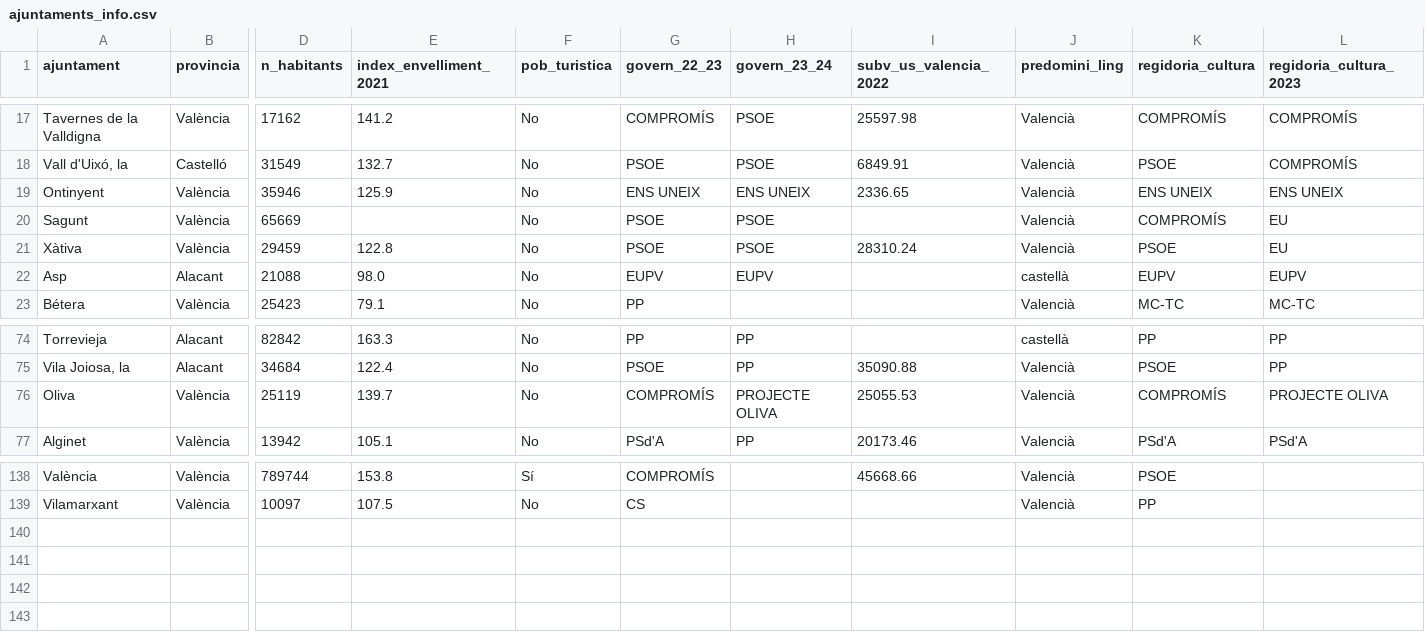
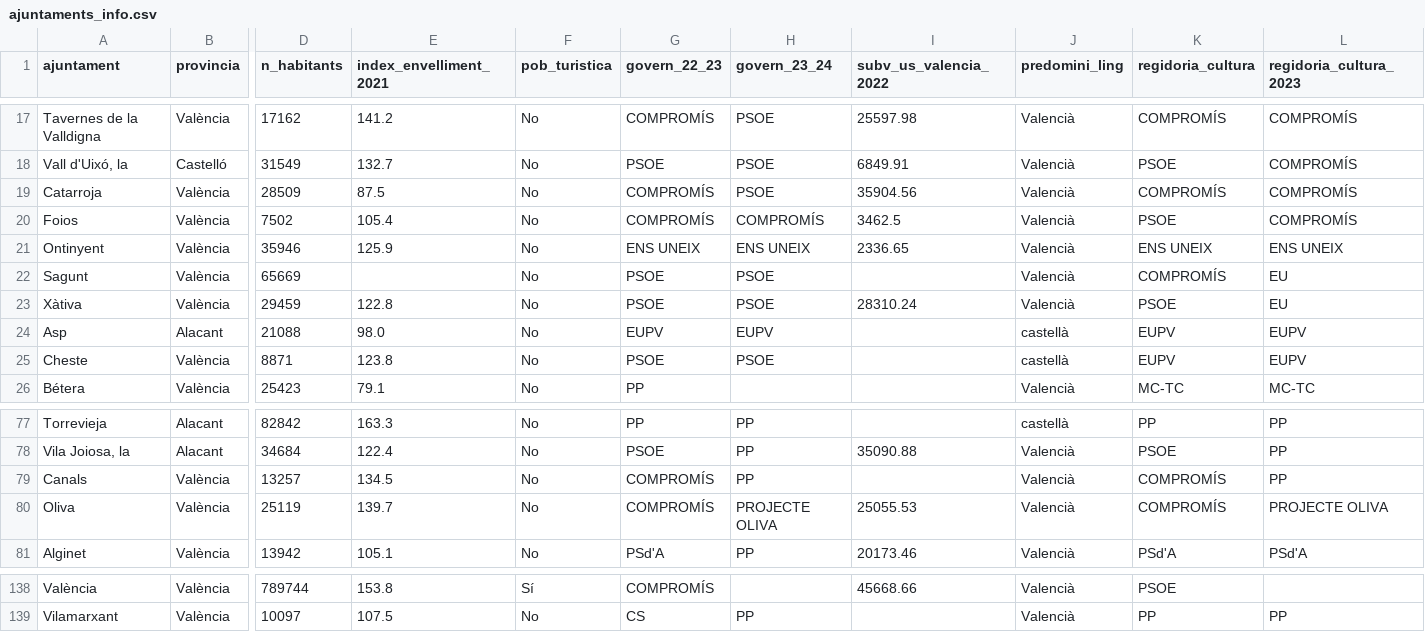
Before and after one commit to JQ-MC/acpv-projecte-linguistic, a CSV file: data/ajuntaments_info.csv, drawn as a sheet; only a part is shown, gaps mark what is left out; rows hold the shown columns only; the diff covers the shown part only; the diff names each change by its address in the sheet, - before the commit and + after, or states it on an @@ line.

```diff
--- a/data/ajuntaments_info.csv
+++ b/data/ajuntaments_info.csv
+row 19: Catarroja | València | 28509 | 87.5 | No | COMPROMÍS | PSOE | 35904.56 | Valencià | COMPROMÍS | COMPROMÍS
+row 20: Foios | València | 7502 | 105.4 | No | COMPROMÍS | COMPROMÍS | 3462.5 | Valencià | PSOE | COMPROMÍS
+row 25: Cheste | València | 8871 | 123.8 | No | PSOE | PSOE |  | castellà | EUPV | EUPV
+row 79: Canals | València | 13257 | 134.5 | No | COMPROMÍS | PP |  | Valencià | COMPROMÍS | PP
-H139 (govern_23_24): (empty)
+H139 (govern_23_24): PP
-L139 (regidoria_cultura_2023): (empty)
+L139 (regidoria_cultura_2023): PP
```
Also changed, not shown: 2 added rows, 6 removed rows and 27 edited cells elsewhere in this file, data/raw/ajuntaments_info_raw.csv.
